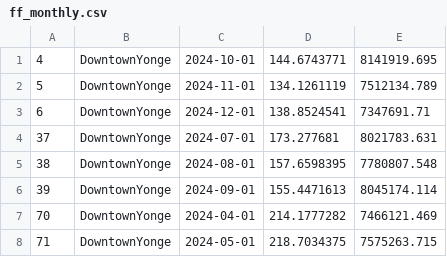
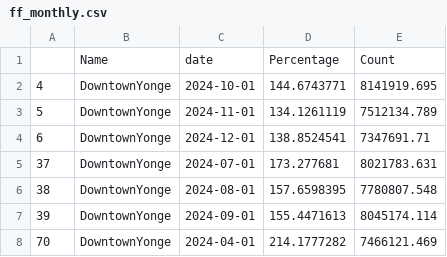
Before and after one commit to canadianurbaninstitute/demo-dashboard, a CSV file: data/ff_monthly.csv, drawn as a sheet; only a part is shown; the shorter side is filled out with more unchanged rows; the diff names each change by its address in the sheet, - before the commit and + after, or states it on an @@ line.

```diff
--- a/data/ff_monthly.csv
+++ b/data/ff_monthly.csv
+row 1:  | Name | date | Percentage | Count
```
Also changed, not shown: data/ff_day_of_week.csv, data/ff_time_of_day.csv, 4 other files.
